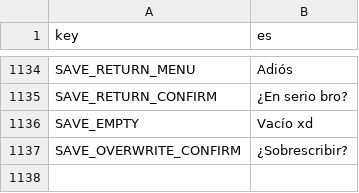
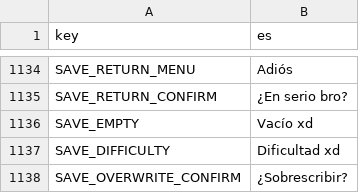
Before and after one commit to rafaelsetragni/Mega-Man-X8-16-bit, a CSV file: src/Localization/translations_es_z.csv, drawn as a sheet; only a part is shown, gaps mark what is left out; the diff names each change by its address in the sheet, - before the commit and + after, or states it on an @@ line.

```diff
--- a/src/Localization/translations_es_z.csv
+++ b/src/Localization/translations_es_z.csv
+row 1137: SAVE_DIFFICULTY | Dificultad xd
```
Also changed, not shown: src/Localization/translations_en_z.csv, src/Localization/translations_hi.csv, 17 other files.
